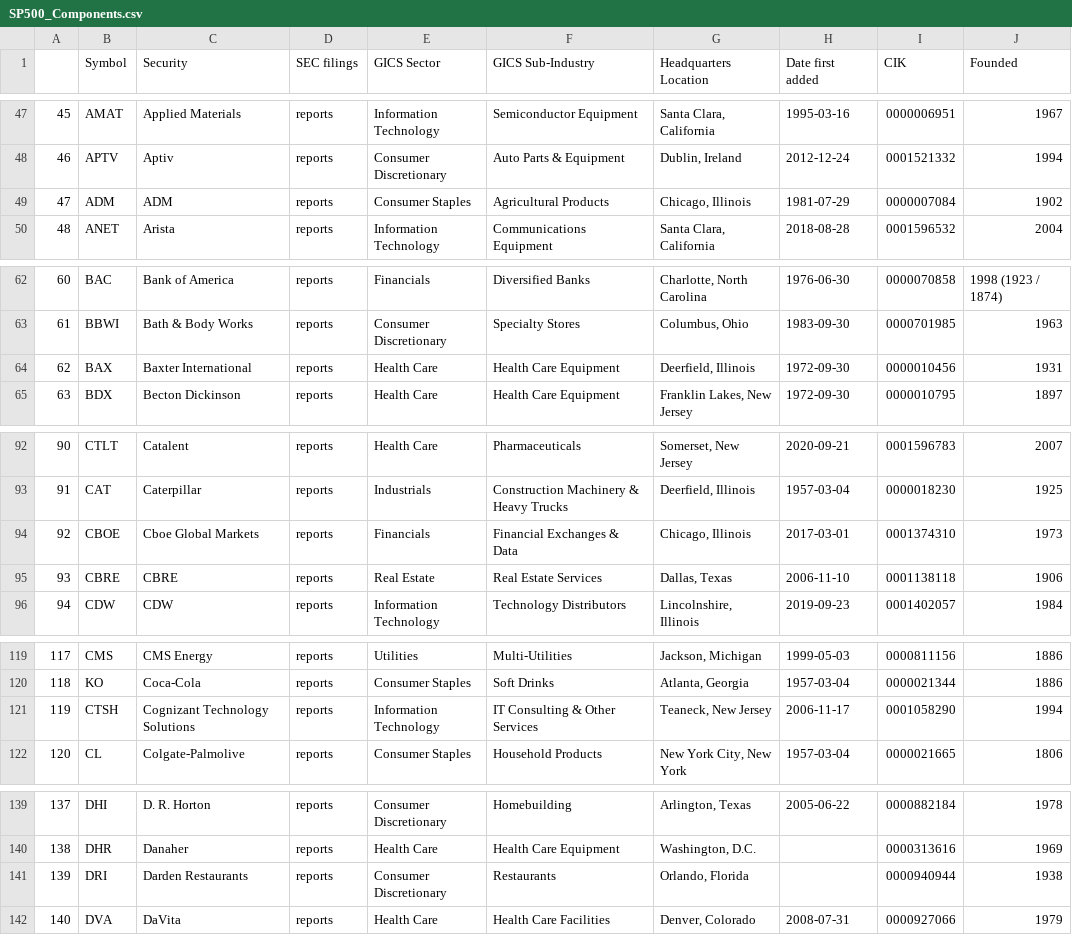
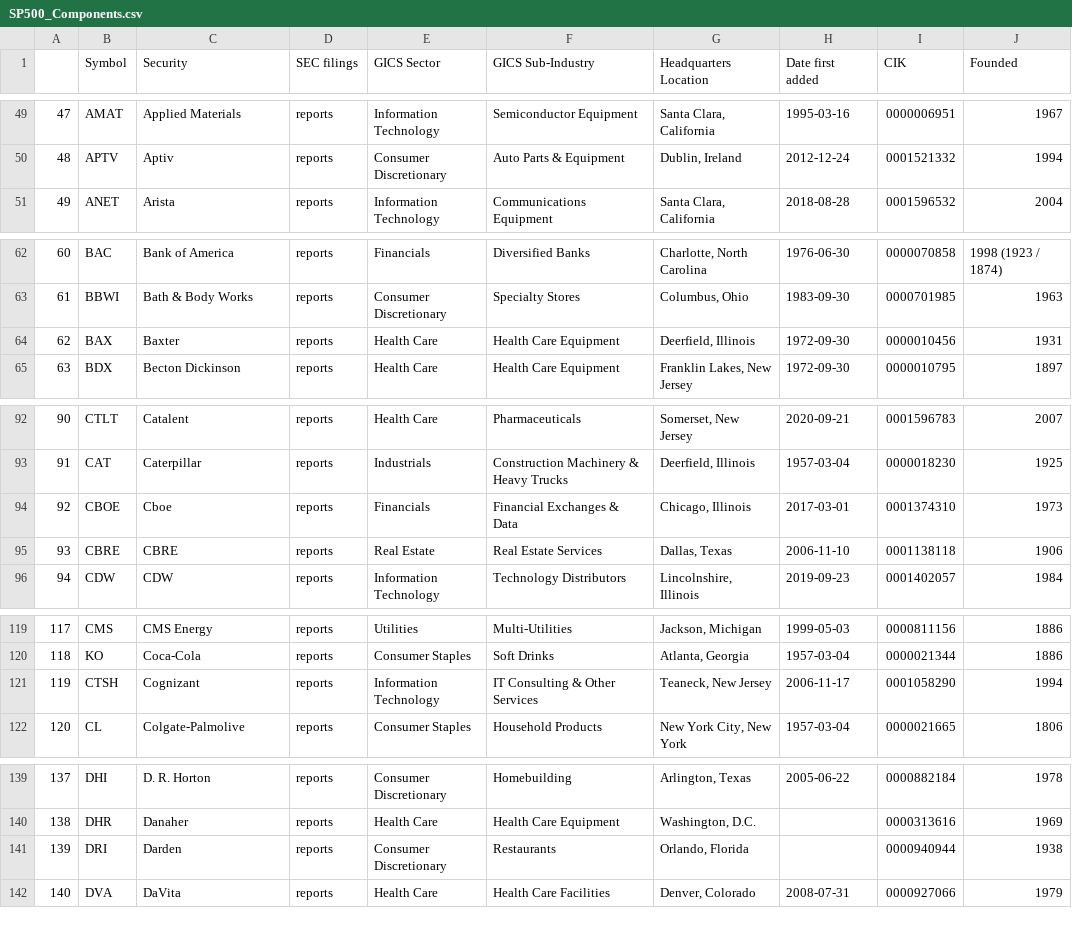
Before and after one commit to vvelicu/s-p500, a CSV file: data/SP500_Components.csv, drawn as a sheet; only a part is shown, gaps mark what is left out; the diff covers the shown part only; the diff names each change by its address in the sheet, - before the commit and + after, or states it on an @@ line.

```diff
--- a/data/SP500_Components.csv
+++ b/data/SP500_Components.csv
@@ column A renumbered between rows 10 and 185 @@
@@ row 49 moved to row 9: 7 @@
-C64 (Security): Baxter International
+C64 (Security): Baxter
-C94 (Security): Cboe Global Markets
+C94 (Security): Cboe
-C121 (Security): Cognizant Technology Solutions
+C121 (Security): Cognizant
-C141 (Security): Darden Restaurants
+C141 (Security): Darden
```
Also changed, not shown: 2 added rows, 2 removed rows and 14 edited cells elsewhere in this file.
